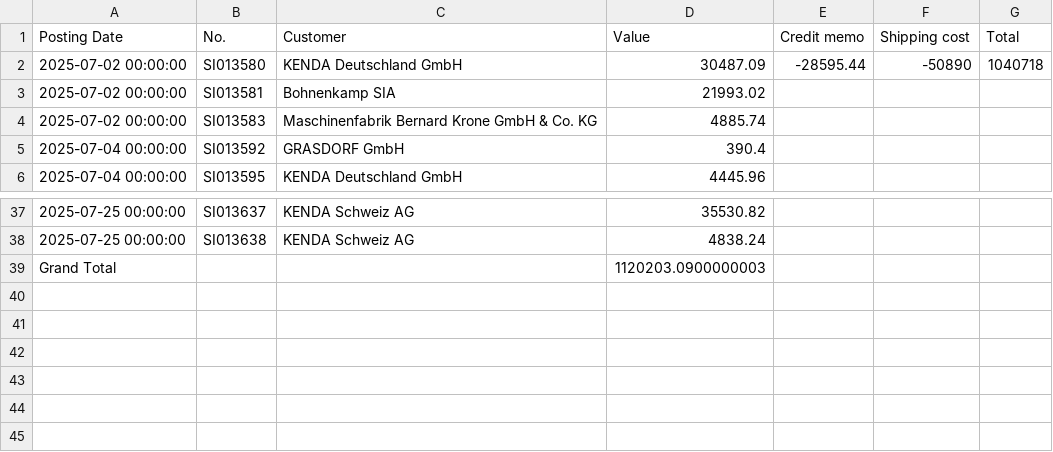
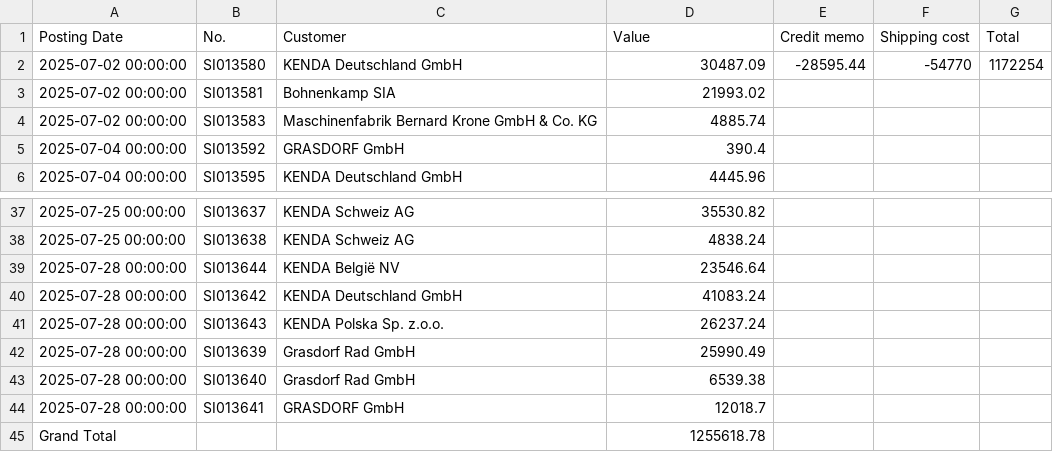
Before and after one commit to c4k120/testing, a CSV file: sales.csv, drawn as a sheet; only a part is shown, gaps mark what is left out.

```diff
--- a/sales.csv
+++ b/sales.csv
@@ -1,3 +1,3 @@
 Posting Date;No.;Customer;Value;Credit memo;Shipping cost;Total
-2025-07-02 00:00:00;SI013580;KENDA Deutschland GmbH;30487.09;-28595.44;-50890;1040718
+2025-07-02 00:00:00;SI013580;KENDA Deutschland GmbH;30487.09;-28595.44;-54770;1172254
 2025-07-02 00:00:00;SI013581;Bohnenkamp SIA;21993.02;;;
@@ -38,2 +38,8 @@ Posting Date;No.;Customer;Value;Credit memo;Shipping cost;Total
 2025-07-25 00:00:00;SI013638;KENDA Schweiz AG;4838.24;;;
-Grand Total;;;1120203.0900000003;;;
+2025-07-28 00:00:00;SI013644;KENDA België NV;23546.64;;;
+2025-07-28 00:00:00;SI013642;KENDA Deutschland GmbH;41083.24;;;
+2025-07-28 00:00:00;SI013643;KENDA Polska Sp. z.o.o.;26237.24;;;
+2025-07-28 00:00:00;SI013639;Grasdorf Rad  GmbH;25990.49;;;
+2025-07-28 00:00:00;SI013640;Grasdorf Rad  GmbH;6539.38;;;
+2025-07-28 00:00:00;SI013641;GRASDORF GmbH;12018.7;;;
+Grand Total;;;1255618.78;;;
```
Also changed, not shown: master2.csv, ship2.csv.
